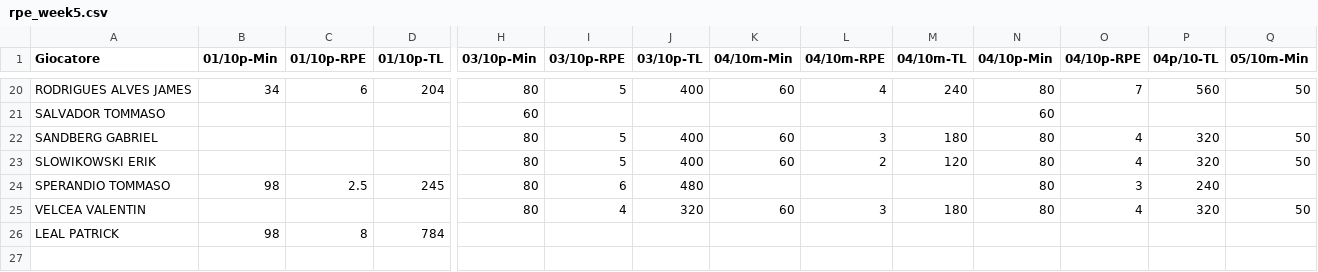
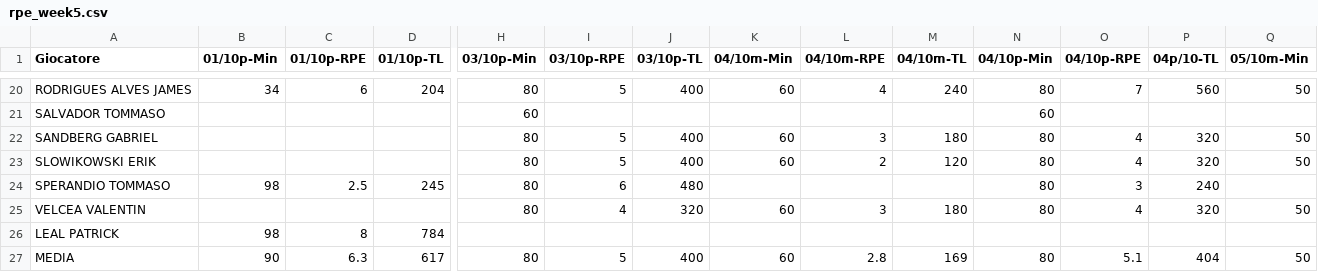
Before and after one commit to elrampa92/VFCu19, a CSV file: RPE/rpe_week5.csv, drawn as a sheet; only a part is shown, gaps mark what is left out; rows hold the shown columns only; the diff names each change by its address in the sheet, - before the commit and + after, or states it on an @@ line.

Commit message:
Update rpe_week5.csv

```diff
--- a/RPE/rpe_week5.csv
+++ b/RPE/rpe_week5.csv
+row 27: MEDIA | 90 | 6.3 | 617 | 80 | 5 | 400 | 60 | 2.8 | 169 | 80 | 5.1 | 404 | 50
```
